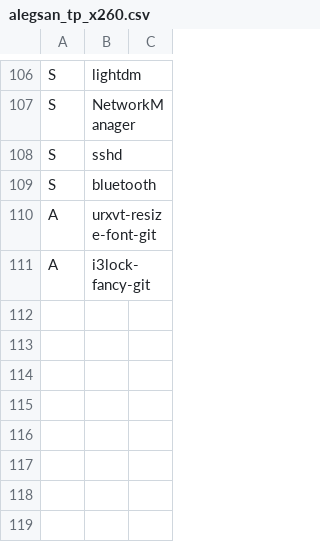
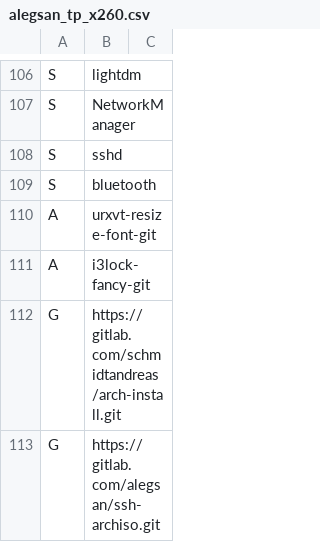
Before and after one commit to schmidtandreas/arch-install, a CSV file: configs/alegsan_tp_x260.csv, drawn as a sheet; only a part is shown, gaps mark what is left out.

Commit message:
config: alegsan: add gitlab repos

```diff
--- a/configs/alegsan_tp_x260.csv
+++ b/configs/alegsan_tp_x260.csv
@@ -111 +111,3 @@ A,urxvt-resize-font-git,
 A,i3lock-fancy-git,
+G,https://gitlab.com/schmidtandreas/arch-install.git,
+G,https://gitlab.com/alegsan/ssh-archiso.git,
```
